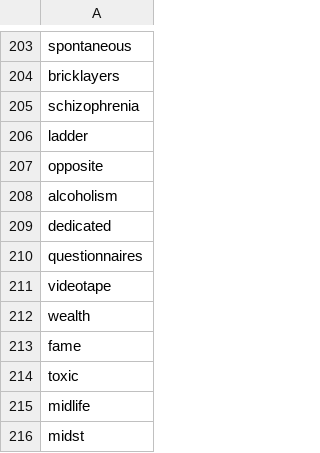
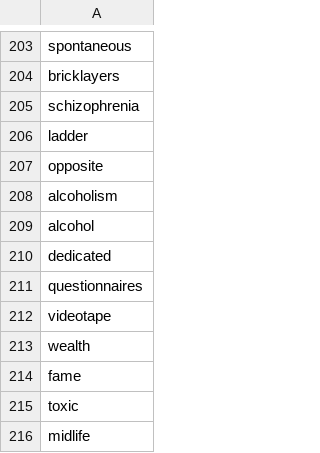
Before and after one commit to acheao/vocabulary-crawl-example-sentences, a CSV file: check/temp.csv, drawn as a sheet; only a part is shown, gaps mark what is left out; the shorter side is filled out with more unchanged rows; the diff covers the shown part only.

```diff
--- a/check/temp.csv
+++ b/check/temp.csv
@@ -208,2 +208,3 @@ opposite
 alcoholism
+alcohol
 dedicated
```
Also changed, not shown: 102 added rows elsewhere in this file.
